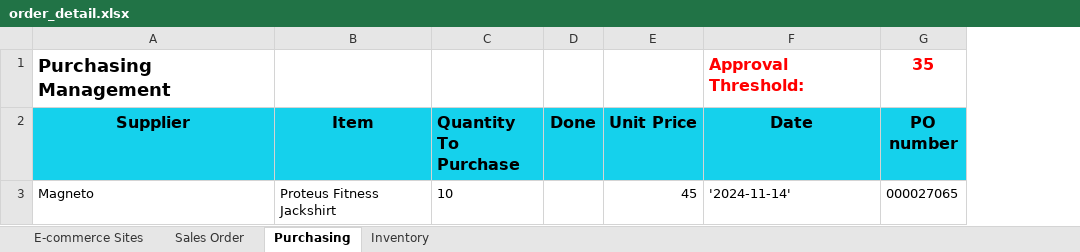
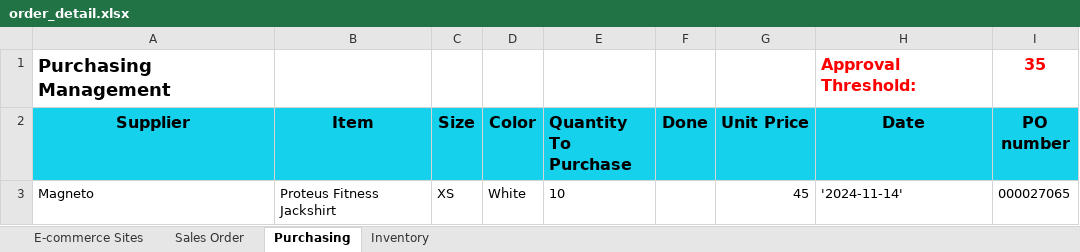
Before and after one commit to Twigbang510/magneto-robot, an Excel workbook: data/order_detail.xlsx, sheet Purchasing, drawn as a sheet; values as stored, in another font and other column widths than the file's, no borders; the diff names each change by its address in the sheet, - before the commit and + after, or states it on an @@ line.

Commit message:
refactor: get product by size,color list & save data

```diff
--- a/data/order_detail.xlsx (sheet Purchasing)
+++ b/data/order_detail.xlsx (sheet Purchasing)
+column C (Size), row 3: XS
+column D (Color), row 3: White
```
Also changed, not shown: 8 other files.
